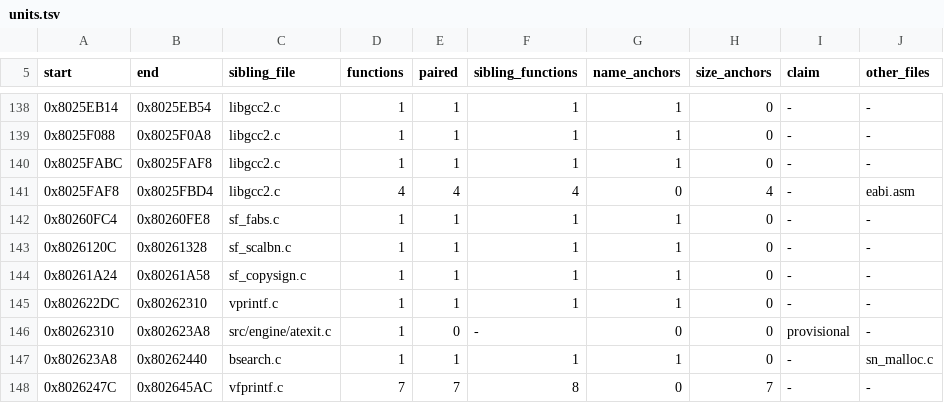
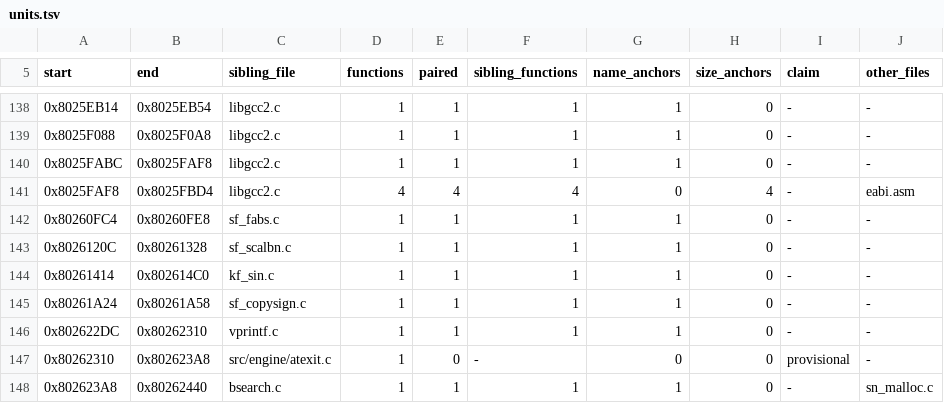
Before and after one commit to mitsevox/nflstreet2, a TSV file: config/GN7E69-rev0/boundaries/units.tsv, drawn as a sheet; only a part is shown, gaps mark what is left out; the shorter side is filled out with more unchanged rows.

```diff
--- a/config/GN7E69-rev0/boundaries/units.tsv
+++ b/config/GN7E69-rev0/boundaries/units.tsv
@@ -143,2 +143,3 @@ start	end	sibling_file	functions	paired	sibling_functions	name_anchors	size_anch
 0x8026120C	0x80261328	sf_scalbn.c	1	1	1	1	0	-	-
+0x80261414	0x802614C0	kf_sin.c	1	1	1	1	0	-	-
 0x80261A24	0x80261A58	sf_copysign.c	1	1	1	1	0	-	-
```
Also changed, not shown: config/GN7E69-rev0/boundaries/edges.tsv, config/GN7E69-rev0/boundaries/names.tsv, 6 other files.
